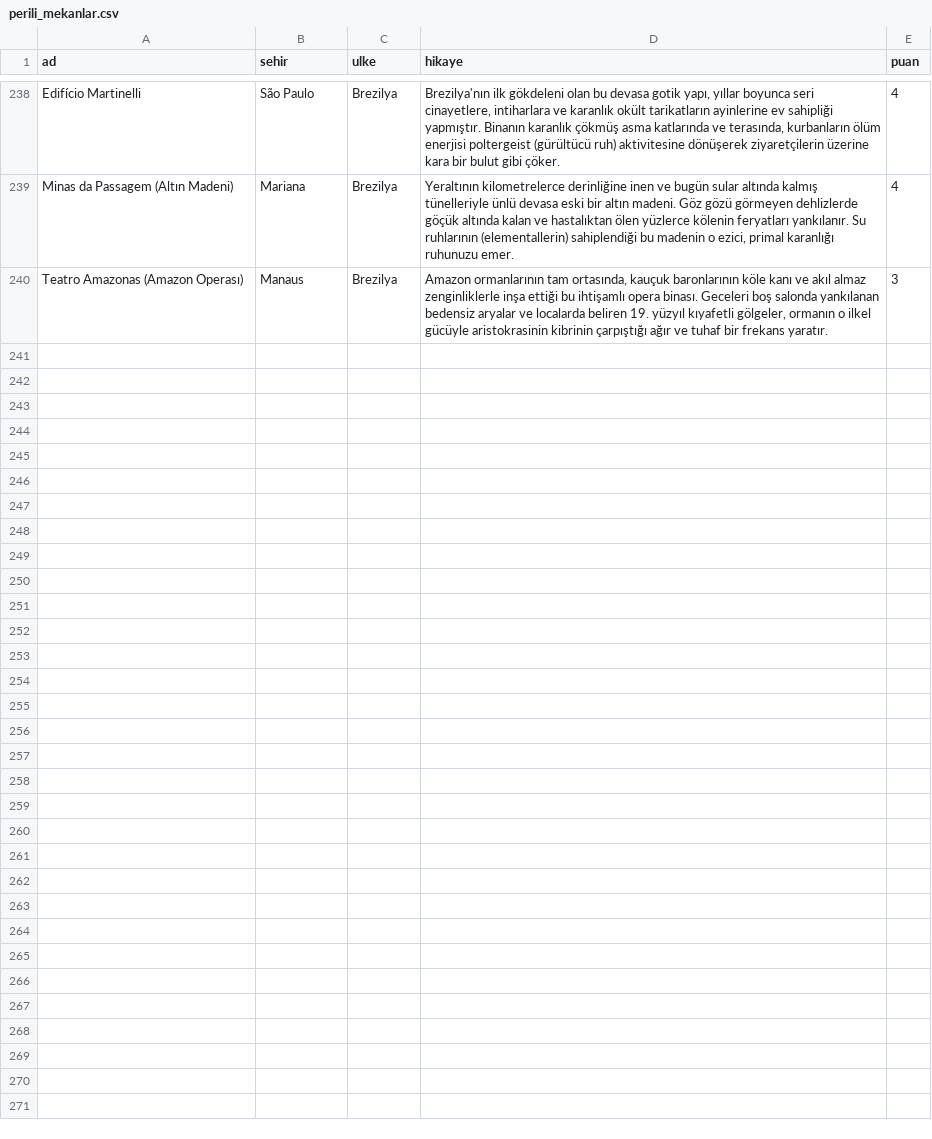
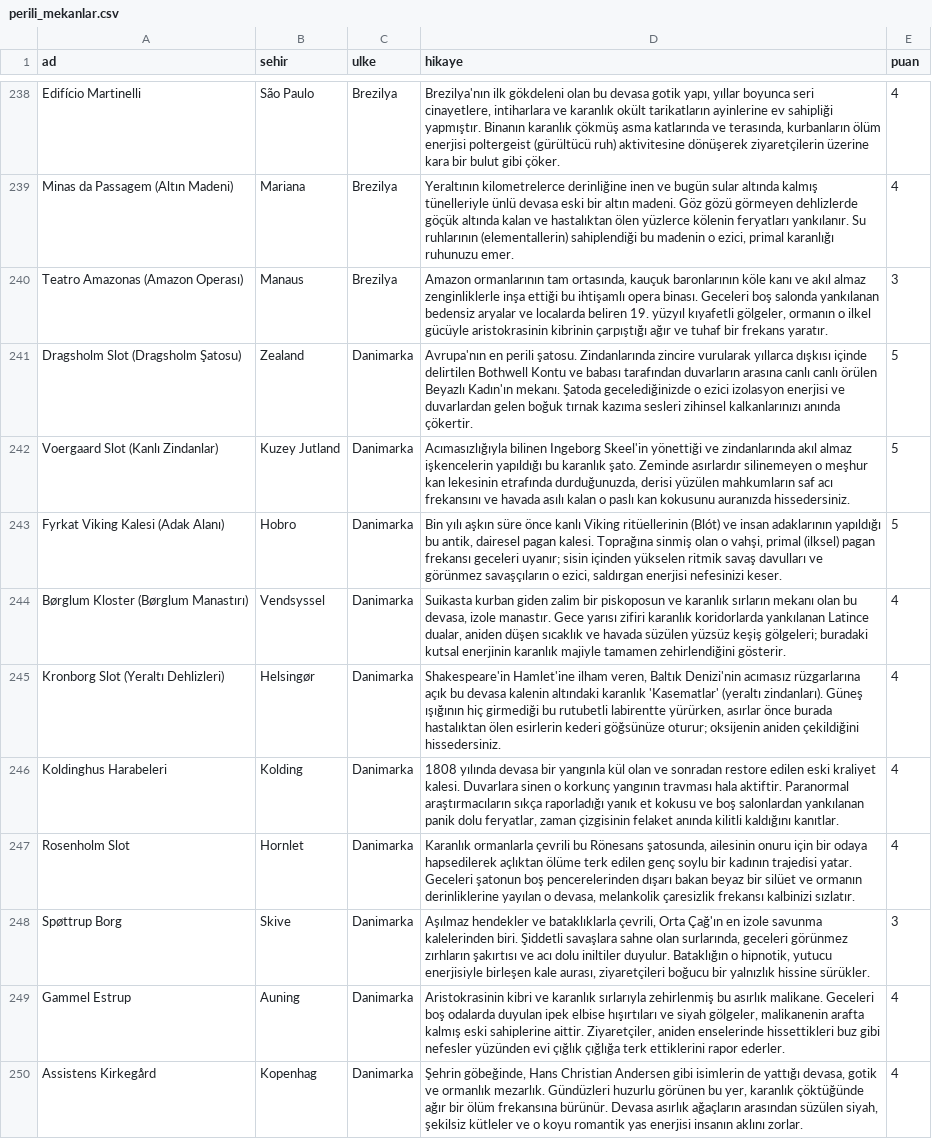
Before and after one commit to Tabirly/lanetli-yerler, a CSV file: perili_mekanlar.csv, drawn as a sheet; only a part is shown, gaps mark what is left out; the diff names each change by its address in the sheet, - before the commit and + after, or states it on an @@ line.

Commit message:
Update perili_mekanlar.csv

```diff
--- a/perili_mekanlar.csv
+++ b/perili_mekanlar.csv
+row 241: Dragsholm Slot (Dragsholm Şatosu) | Zealand | Danimarka | Avrupa'nın en perili şatosu. Zindanlarında zincire vurularak yıllarca dışkısı içinde delirtilen Bothwell Kontu ve babası tarafından duvarların arasına canlı canlı örülen Beyazlı Kadın'ın mekanı. Şatoda gecelediğinizde o ezici izolasyon enerjisi ve duvarlardan gelen boğuk tırnak kazıma sesleri zihinsel kalkanlarınızı anında çökertir. | 5
+row 242: Voergaard Slot (Kanlı Zindanlar) | Kuzey Jutland | Danimarka | Acımasızlığıyla bilinen Ingeborg Skeel'in yönettiği ve zindanlarında akıl almaz işkencelerin yapıldığı bu karanlık şato. Zeminde asırlardır silinemeyen o meşhur kan lekesinin etrafında durduğunuzda, derisi yüzülen mahkumların saf acı frekansını ve havada asılı kalan o paslı kan kokusunu auranızda hissedersiniz. | 5
+row 243: Fyrkat Viking Kalesi (Adak Alanı) | Hobro | Danimarka | Bin yılı aşkın süre önce kanlı Viking ritüellerinin (Blót) ve insan adaklarının yapıldığı bu antik, dairesel pagan kalesi. Toprağına sinmiş olan o vahşi, primal (ilksel) pagan frekansı geceleri uyanır; sisin içinden yükselen ritmik savaş davulları ve görünmez savaşçıların o ezici, saldırgan enerjisi nefesinizi keser. | 5
+row 244: Børglum Kloster (Børglum Manastırı) | Vendsyssel | Danimarka | Suikasta kurban giden zalim bir piskoposun ve karanlık sırların mekanı olan bu devasa, izole manastır. Gece yarısı zifiri karanlık koridorlarda yankılanan Latince dualar, aniden düşen sıcaklık ve havada süzülen yüzsüz keşiş gölgeleri; buradaki kutsal enerjinin karanlık majiyle tamamen zehirlendiğini gösterir. | 4
+row 245: Kronborg Slot (Yeraltı Dehlizleri) | Helsingør | Danimarka | Shakespeare'in Hamlet'ine ilham veren, Baltık Denizi'nin acımasız rüzgarlarına açık bu devasa kalenin altındaki karanlık 'Kasematlar' (yeraltı zindanları). Güneş ışığının hiç girmediği bu rutubetli labirentte yürürken, asırlar önce burada hastalıktan ölen esirlerin kederi göğsünüze oturur; oksijenin aniden çekildiğini hissedersiniz. | 4
+row 246: Koldinghus Harabeleri | Kolding | Danimarka | 1808 yılında devasa bir yangınla kül olan ve sonradan restore edilen eski kraliyet kalesi. Duvarlara sinen o korkunç yangının travması hala aktiftir. Paranormal araştırmacıların sıkça raporladığı yanık et kokusu ve boş salonlardan yankılanan panik dolu feryatlar, zaman çizgisinin felaket anında kilitli kaldığını kanıtlar. | 4
+row 247: Rosenholm Slot | Hornlet | Danimarka | Karanlık ormanlarla çevrili bu Rönesans şatosunda, ailesinin onuru için bir odaya hapsedilerek açlıktan ölüme terk edilen genç soylu bir kadının trajedisi yatar. Geceleri şatonun boş pencerelerinden dışarı bakan beyaz bir silüet ve ormanın derinliklerine yayılan o devasa, melankolik çaresizlik frekansı kalbinizi sızlatır. | 4
+row 248: Spøttrup Borg | Skive | Danimarka | Aşılmaz hendekler ve bataklıklarla çevrili, Orta Çağ'ın en izole savunma kalelerinden biri. Şiddetli savaşlara sahne olan surlarında, geceleri görünmez zırhların şakırtısı ve acı dolu iniltiler duyulur. Bataklığın o hipnotik, yutucu enerjisiyle birleşen kale aurası, ziyaretçileri boğucu bir yalnızlık hissine sürükler. | 3
+row 249: Gammel Estrup | Auning | Danimarka | Aristokrasinin kibri ve karanlık sırlarıyla zehirlenmiş bu asırlık malikane. Geceleri boş odalarda duyulan ipek elbise hışırtıları ve siyah gölgeler, malikanenin arafta kalmış eski sahiplerine aittir. Ziyaretçiler, aniden enselerinde hissettikleri buz gibi nefesler yüzünden evi çığlık çığlığa terk ettiklerini rapor ederler. | 4
+row 250: Assistens Kirkegård | Kopenhag | Danimarka | Şehrin göbeğinde, Hans Christian Andersen gibi isimlerin de yattığı devasa, gotik ve ormanlık mezarlık. Gündüzleri huzurlu görünen bu yer, karanlık çöktüğünde ağır bir ölüm frekansına bürünür. Devasa asırlık ağaçların arasından süzülen siyah, şekilsiz kütleler ve o koyu romantik yas enerjisi insanın aklını zorlar. | 4
```
